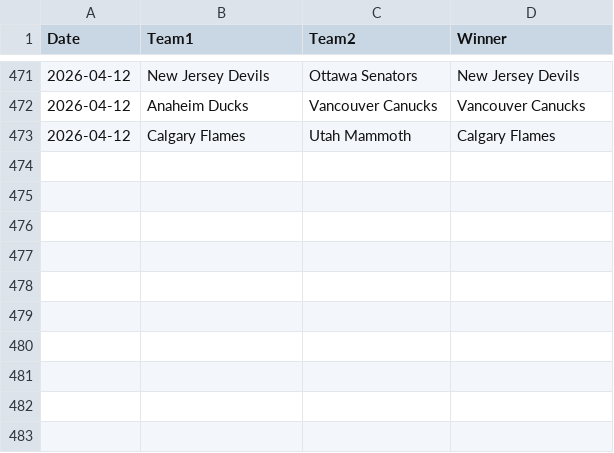
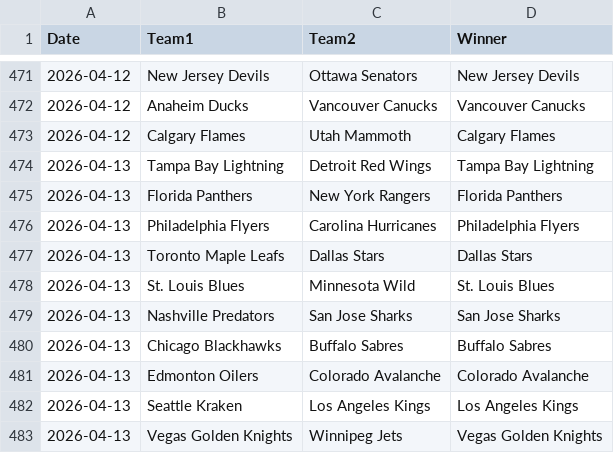
Before and after one commit to AHarper413/bether-website, a CSV file: pipeline/nhl_game_results_raw.csv, drawn as a sheet; only a part is shown, gaps mark what is left out.

```diff
--- a/pipeline/nhl_game_results_raw.csv
+++ b/pipeline/nhl_game_results_raw.csv
@@ -473 +473,11 @@ Date,Team1,Team2,Winner
 2026-04-12,Calgary Flames,Utah Mammoth,Calgary Flames
+2026-04-13,Tampa Bay Lightning,Detroit Red Wings,Tampa Bay Lightning
+2026-04-13,Florida Panthers,New York Rangers,Florida Panthers
+2026-04-13,Philadelphia Flyers,Carolina Hurricanes,Philadelphia Flyers
+2026-04-13,Toronto Maple Leafs,Dallas Stars,Dallas Stars
+2026-04-13,St. Louis Blues,Minnesota Wild,St. Louis Blues
+2026-04-13,Nashville Predators,San Jose Sharks,San Jose Sharks
+2026-04-13,Chicago Blackhawks,Buffalo Sabres,Buffalo Sabres
+2026-04-13,Edmonton Oilers,Colorado Avalanche,Colorado Avalanche
+2026-04-13,Seattle Kraken,Los Angeles Kings,Los Angeles Kings
+2026-04-13,Vegas Golden Knights,Winnipeg Jets,Vegas Golden Knights
```
Also changed, not shown: 1 other file.
